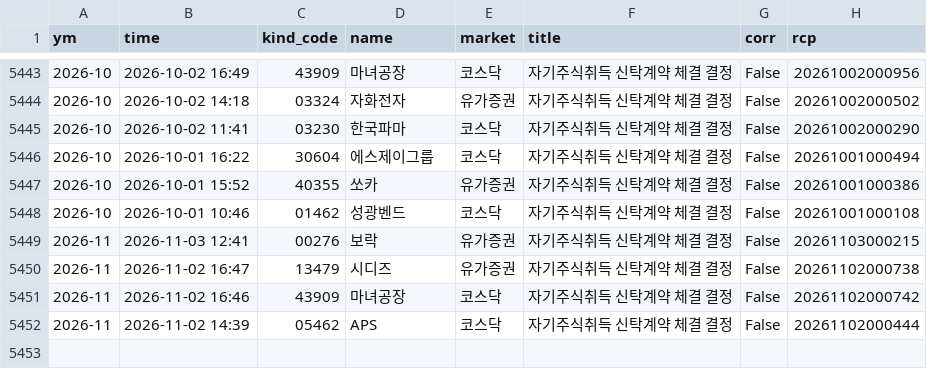
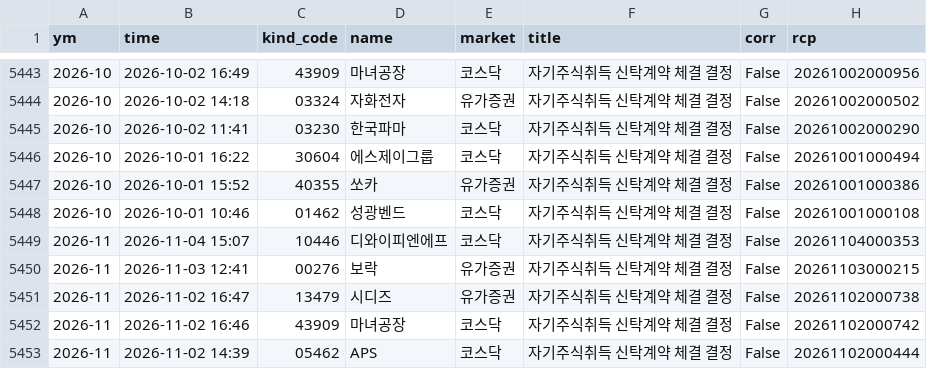
Before and after one commit to joselee63/joselee63.github.io, a CSV file: alpha/kind/자기주식취득신탁계약체결결정.csv, drawn as a sheet; only a part is shown, gaps mark what is left out; the diff names each change by its address in the sheet, - before the commit and + after, or states it on an @@ line.

```diff
--- a/alpha/kind/자기주식취득신탁계약체결결정.csv
+++ b/alpha/kind/자기주식취득신탁계약체결결정.csv
+row 5449: 2026-11 | 2026-11-04 15:07 | 10446 | 디와이피엔에프 | 코스닥 | 자기주식취득 신탁계약 체결 결정 | False | 20261104000353
```
Also changed, not shown: alpha/kind/자기주식취득결정.csv, alpha/reports/hk_2026.csv, 4 other files.
